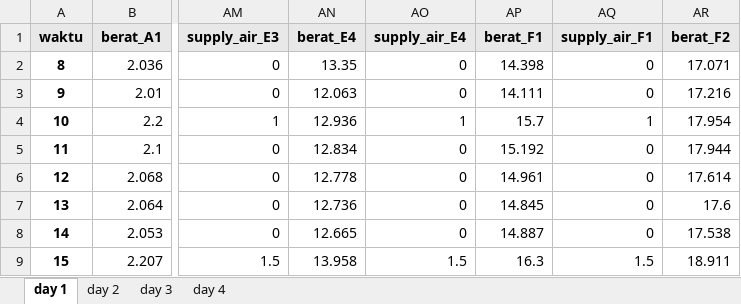
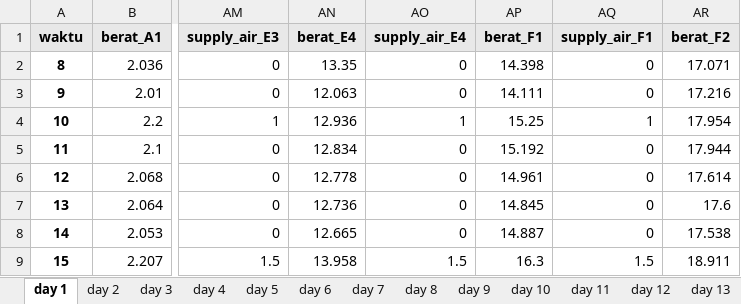
Before and after one commit to rafiachmadfr/Evapotranspiration-Analysis, an Excel workbook: data/dataset_primer_1.xlsx, sheet day 1, drawn as a sheet; only a part is shown, gaps mark what is left out; values as stored, in another font and other column widths than the file's, no borders; the diff names each change by its address in the sheet, - before the commit and + after, or states it on an @@ line.

```diff
--- a/data/dataset_primer_1.xlsx (sheet day 1)
+++ b/data/dataset_primer_1.xlsx (sheet day 1)
+sheet tab: day 5
+sheet tab: day 6
+sheet tab: day 7
+sheet tab: day 8
+sheet tab: day 9
+sheet tab: day 10
+sheet tab: day 11
+sheet tab: day 12
+sheet tab: day 13
-AP4 (berat_F1): 15.7
+AP4 (berat_F1): 15.25
```
Also changed, not shown: sheet day 2, other sheet tabs, data/dataset_primer_2.xlsx, 12 other files.
